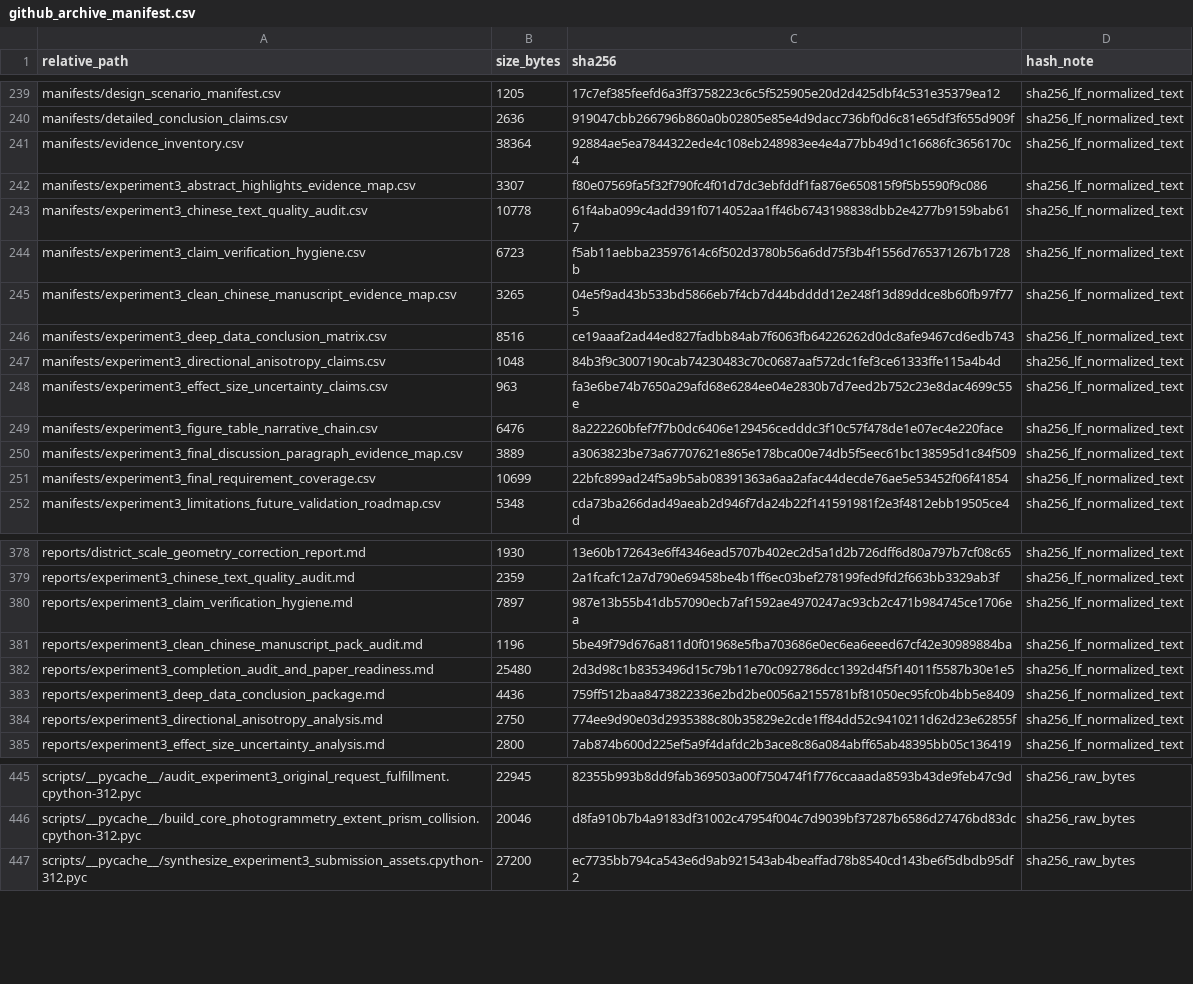
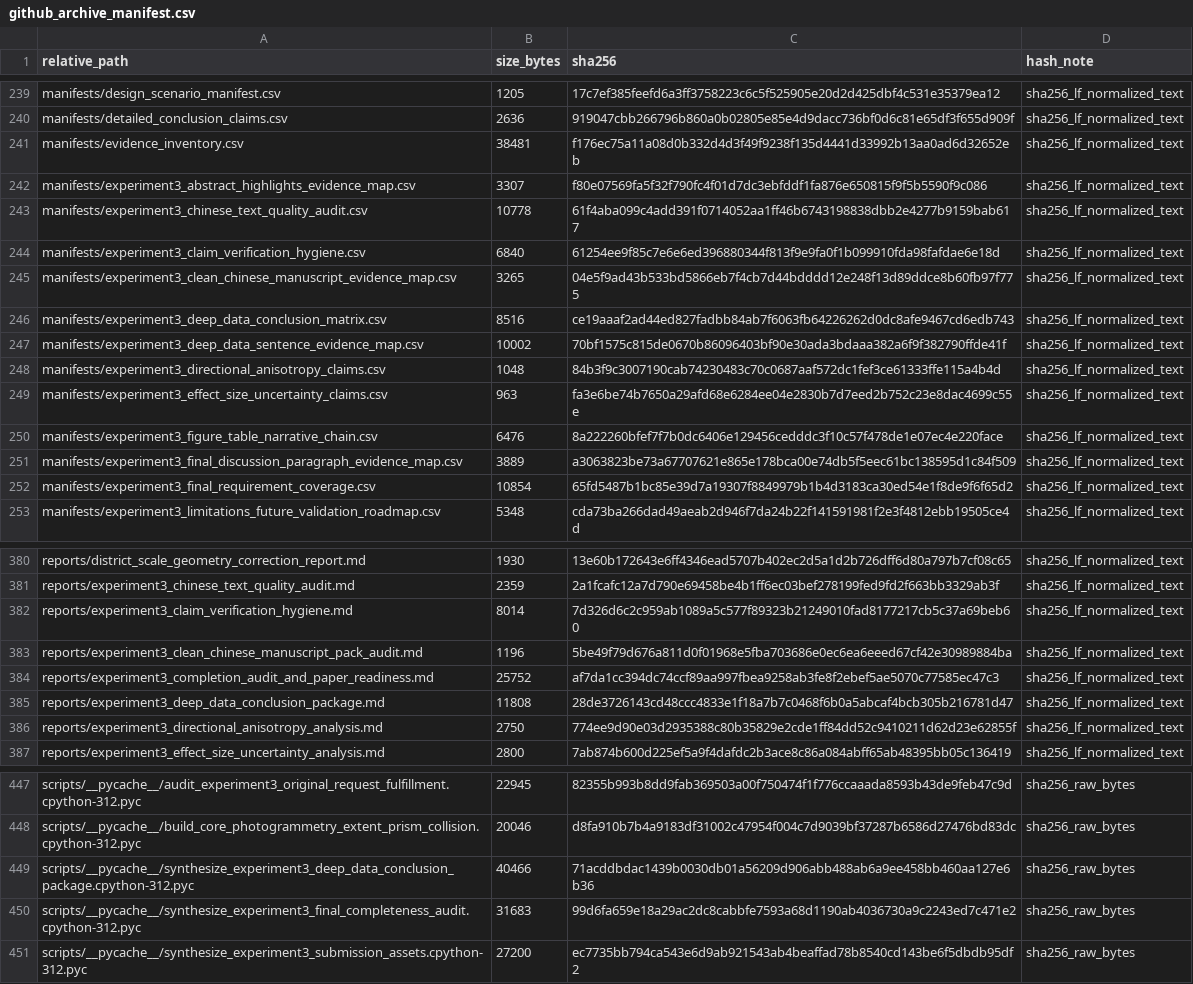
Before and after one commit to ShiyuMiao/citylbm, a CSV file: releases/v0.2.0/package/validation_experiments/Experiment3_TUM2TWIN_DigitalTwin_DesignApplication/manifests/github_archive_manifest.csv, drawn as a sheet; only a part is shown, gaps mark what is left out; the diff covers the shown part only.

Commit message:
Add Experiment 3 bilingual conclusion evidence map

```diff
--- a/releases/v0.2.0/package/validation_experiments/Experiment3_TUM2TWIN_DigitalTwin_DesignApplication/manifests/github_archive_manifest.csv
+++ b/releases/v0.2.0/package/validation_experiments/Experiment3_TUM2TWIN_DigitalTwin_DesignApplication/manifests/github_archive_manifest.csv
@@ -240,8 +240,9 @@ manifests/design_scenario_manifest.csv,1205,17c7ef385feefd6a3ff3758223c6c5f52590
 manifests/detailed_conclusion_claims.csv,2636,919047cbb266796b860a0b02805e85e4d9dacc736bf0d6c81e65df3f655d909f,sha256_lf_normalized_text
-manifests/evidence_inventory.csv,38364,92884ae5ea7844322ede4c108eb248983ee4e4a77bb49d1c16686fc3656170c4,sha256_lf_normalized_text
+manifests/evidence_inventory.csv,38481,f176ec75a11a08d0b332d4d3f49f9238f135d4441d33992b13aa0ad6d32652eb,sha256_lf_normalized_text
 manifests/experiment3_abstract_highlights_evidence_map.csv,3307,f80e07569fa5f32f790fc4f01d7dc3ebfddf1fa876e650815f9f5b5590f9c086,sha256_lf_normalized_text
 manifests/experiment3_chinese_text_quality_audit.csv,10778,61f4aba099c4add391f0714052aa1ff46b6743198838dbb2e4277b9159bab617,sha256_lf_normalized_text
-manifests/experiment3_claim_verification_hygiene.csv,6723,f5ab11aebba23597614c6f502d3780b56a6dd75f3b4f1556d765371267b1728b,sha256_lf_normalized_text
+manifests/experiment3_claim_verification_hygiene.csv,6840,61254ee9f85c7e6e6ed396880344f813f9e9fa0f1b099910fda98fafdae6e18d,sha256_lf_normalized_text
 manifests/experiment3_clean_chinese_manuscript_evidence_map.csv,3265,04e5f9ad43b533bd5866eb7f4cb7d44bdddd12e248f13d89ddce8b60fb97f775,sha256_lf_normalized_text
 manifests/experiment3_deep_data_conclusion_matrix.csv,8516,ce19aaaf2ad44ed827fadbb84ab7f6063fb64226262d0dc8afe9467cd6edb743,sha256_lf_normalized_text
+manifests/experiment3_deep_data_sentence_evidence_map.csv,10002,70bf1575c815de0670b86096403bf90e30ada3bdaaa382a6f9f382790ffde41f,sha256_lf_normalized_text
 manifests/experiment3_directional_anisotropy_claims.csv,1048,84b3f9c3007190cab74230483c70c0687aaf572dc1fef3ce61333ffe115a4b4d,sha256_lf_normalized_text
@@ -250,3 +251,3 @@ manifests/experiment3_figure_table_narrative_chain.csv,6476,8a222260bfef7f7b0dc6
 manifests/experiment3_final_discussion_paragraph_evidence_map.csv,3889,a3063823be73a67707621e865e178bca00e74db5f5eec61bc138595d1c84f509,sha256_lf_normalized_text
-manifests/experiment3_final_requirement_coverage.csv,10699,22bfc899ad24f5a9b5ab08391363a6aa2afac44decde76ae5e53452f06f41854,sha256_lf_normalized_text
+manifests/experiment3_final_requirement_coverage.csv,10854,65fd5487b1bc85e39d7a19307f8849979b1b4d3183ca30ed54e1f8de9f6f65d2,sha256_lf_normalized_text
 manifests/experiment3_limitations_future_validation_roadmap.csv,5348,cda73ba266dad49aeab2d946f7da24b22f141591981f2e3f4812ebb19505ce4d,sha256_lf_normalized_text
@@ -379,6 +381,6 @@ reports/district_scale_geometry_correction_report.md,1930,13e60b172643e6ff4346ea
 reports/experiment3_chinese_text_quality_audit.md,2359,2a1fcafc12a7d790e69458be4b1ff6ec03bef278199fed9fd2f663bb3329ab3f,sha256_lf_normalized_text
-reports/experiment3_claim_verification_hygiene.md,7897,987e13b55b41db57090ecb7af1592ae4970247ac93cb2c471b984745ce1706ea,sha256_lf_normalized_text
+reports/experiment3_claim_verification_hygiene.md,8014,7d326d6c2c959ab1089a5c577f89323b21249010fad8177217cb5c37a69beb60,sha256_lf_normalized_text
 reports/experiment3_clean_chinese_manuscript_pack_audit.md,1196,5be49f79d676a811d0f01968e5fba703686e0ec6ea6eeed67cf42e30989884ba,sha256_lf_normalized_text
-reports/experiment3_completion_audit_and_paper_readiness.md,25480,2d3d98c1b8353496d15c79b11e70c092786dcc1392d4f5f14011f5587b30e1e5,sha256_lf_normalized_text
-reports/experiment3_deep_data_conclusion_package.md,4436,759ff512baa8473822336e2bd2be0056a2155781bf81050ec95fc0b4bb5e8409,sha256_lf_normalized_text
+reports/experiment3_completion_audit_and_paper_readiness.md,25752,af7da1cc394dc74ccf89aa997fbea9258ab3fe8f2ebef5ae5070c77585ec47c3,sha256_lf_normalized_text
+reports/experiment3_deep_data_conclusion_package.md,11808,28de3726143cd48ccc4833e1f18a7b7c0468f6b0a5abcaf4bcb305b216781d47,sha256_lf_normalized_text
 reports/experiment3_directional_anisotropy_analysis.md,2750,774ee9d90e03d2935388c80b35829e2cde1ff84dd52c9410211d62d23e62855f,sha256_lf_normalized_text
@@ -446,2 +448,4 @@ scripts/__pycache__/audit_experiment3_original_request_fulfillment.cpython-312.p
 scripts/__pycache__/build_core_photogrammetry_extent_prism_collision.cpython-312.pyc,20046,d8fa910b7b4a9183df31002c47954f004c7d9039bf37287b6586d27476bd83dc,sha256_raw_bytes
+scripts/__pycache__/synthesize_experiment3_deep_data_conclusion_package.cpython-312.pyc,40466,71acddbdac1439b0030db01a56209d906abb488ab6a9ee458bb460aa127e6b36,sha256_raw_bytes
+scripts/__pycache__/synthesize_experiment3_final_completeness_audit.cpython-312.pyc,31683,99d6fa659e18a29ac2dc8cabbfe7593a68d1190ab4036730a9c2243ed7c471e2,sha256_raw_bytes
 scripts/__pycache__/synthesize_experiment3_submission_assets.cpython-312.pyc,27200,ec7735bb794ca543e6d9ab921543ab4beaffad78b8540cd143be6f5dbdb95df2,sha256_raw_bytes
```
Also changed, not shown: 1 added row and 14 edited cells elsewhere in this file, academic-paper-writer/paper-drafts/experiment3_claim_verification.csv, releases/v0.2.0/package/validation_experiments/Experiment3_TUM2TWIN_DigitalTwin_DesignApplication/figures/final_integrated_key_result_matrix.csv, 15 other files.
